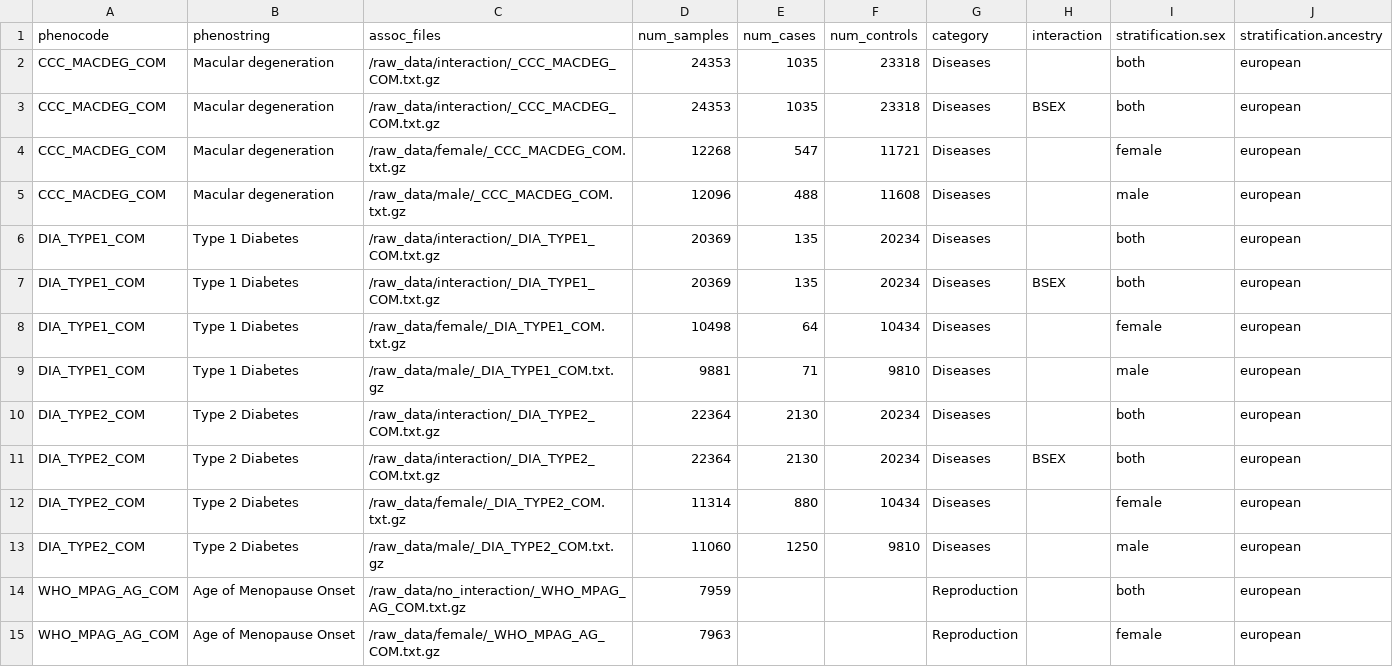
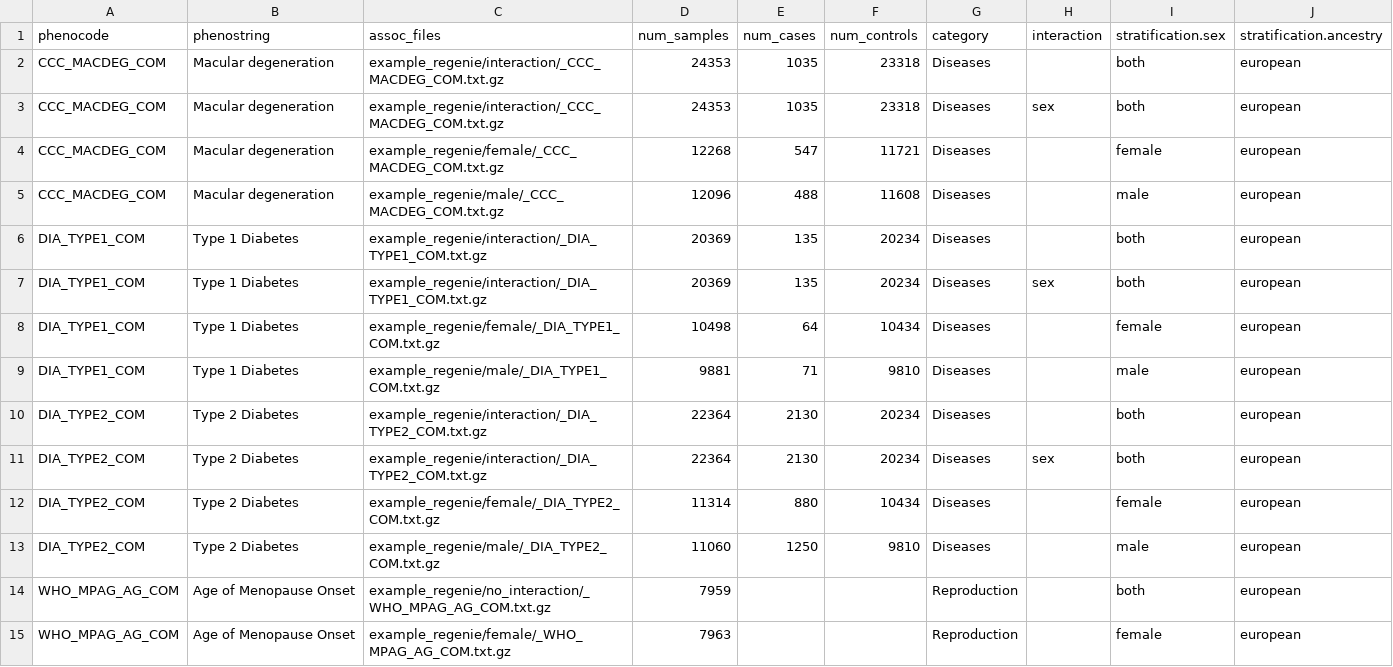
Before and after one commit to GaglianoTaliun-Lab/PheWeb2-API, a CSV file: pheno-list-example.csv, drawn as a sheet.

Commit message:
fixes and modifications required to run an example

```diff
--- a/pheno-list-example.csv
+++ b/pheno-list-example.csv
@@ -1,15 +1,15 @@
 phenocode,phenostring,assoc_files,num_samples,num_cases,num_controls,category,interaction,stratification.sex,stratification.ancestry
-CCC_MACDEG_COM,Macular degeneration,/raw_data/interaction/_CCC_MACDEG_COM.txt.gz,24353,1035,23318,Diseases,,both,european
-CCC_MACDEG_COM,Macular degeneration,/raw_data/interaction/_CCC_MACDEG_COM.txt.gz,24353,1035,23318,Diseases,BSEX,both,european
-CCC_MACDEG_COM,Macular degeneration,/raw_data/female/_CCC_MACDEG_COM.txt.gz,12268,547,11721,Diseases,,female,european
-CCC_MACDEG_COM,Macular degeneration,/raw_data/male/_CCC_MACDEG_COM.txt.gz,12096,488,11608,Diseases,,male,european
-DIA_TYPE1_COM,Type 1 Diabetes,/raw_data/interaction/_DIA_TYPE1_COM.txt.gz,20369,135,20234,Diseases,,both,european
-DIA_TYPE1_COM,Type 1 Diabetes,/raw_data/interaction/_DIA_TYPE1_COM.txt.gz,20369,135,20234,Diseases,BSEX,both,european
-DIA_TYPE1_COM,Type 1 Diabetes,/raw_data/female/_DIA_TYPE1_COM.txt.gz,10498,64,10434,Diseases,,female,european
-DIA_TYPE1_COM,Type 1 Diabetes,/raw_data/male/_DIA_TYPE1_COM.txt.gz,9881,71,9810,Diseases,,male,european
-DIA_TYPE2_COM,Type 2 Diabetes,/raw_data/interaction/_DIA_TYPE2_COM.txt.gz,22364,2130,20234,Diseases,,both,european
-DIA_TYPE2_COM,Type 2 Diabetes,/raw_data/interaction/_DIA_TYPE2_COM.txt.gz,22364,2130,20234,Diseases,BSEX,both,european
-DIA_TYPE2_COM,Type 2 Diabetes,/raw_data/female/_DIA_TYPE2_COM.txt.gz,11314,880,10434,Diseases,,female,european
-DIA_TYPE2_COM,Type 2 Diabetes,/raw_data/male/_DIA_TYPE2_COM.txt.gz,11060,1250,9810,Diseases,,male,european
-WHO_MPAG_AG_COM,Age of Menopause Onset,/raw_data/no_interaction/_WHO_MPAG_AG_COM.txt.gz,7959,,,Reproduction,,both,european
-WHO_MPAG_AG_COM,Age of Menopause Onset,/raw_data/female/_WHO_MPAG_AG_COM.txt.gz,7963,,,Reproduction,,female,european
+CCC_MACDEG_COM,Macular degeneration,example_regenie/interaction/_CCC_MACDEG_COM.txt.gz,24353,1035,23318,Diseases,,both,european
+CCC_MACDEG_COM,Macular degeneration,example_regenie/interaction/_CCC_MACDEG_COM.txt.gz,24353,1035,23318,Diseases,sex,both,european
+CCC_MACDEG_COM,Macular degeneration,example_regenie/female/_CCC_MACDEG_COM.txt.gz,12268,547,11721,Diseases,,female,european
+CCC_MACDEG_COM,Macular degeneration,example_regenie/male/_CCC_MACDEG_COM.txt.gz,12096,488,11608,Diseases,,male,european
+DIA_TYPE1_COM,Type 1 Diabetes,example_regenie/interaction/_DIA_TYPE1_COM.txt.gz,20369,135,20234,Diseases,,both,european
+DIA_TYPE1_COM,Type 1 Diabetes,example_regenie/interaction/_DIA_TYPE1_COM.txt.gz,20369,135,20234,Diseases,sex,both,european
+DIA_TYPE1_COM,Type 1 Diabetes,example_regenie/female/_DIA_TYPE1_COM.txt.gz,10498,64,10434,Diseases,,female,european
+DIA_TYPE1_COM,Type 1 Diabetes,example_regenie/male/_DIA_TYPE1_COM.txt.gz,9881,71,9810,Diseases,,male,european
+DIA_TYPE2_COM,Type 2 Diabetes,example_regenie/interaction/_DIA_TYPE2_COM.txt.gz,22364,2130,20234,Diseases,,both,european
+DIA_TYPE2_COM,Type 2 Diabetes,example_regenie/interaction/_DIA_TYPE2_COM.txt.gz,22364,2130,20234,Diseases,sex,both,european
+DIA_TYPE2_COM,Type 2 Diabetes,example_regenie/female/_DIA_TYPE2_COM.txt.gz,11314,880,10434,Diseases,,female,european
+DIA_TYPE2_COM,Type 2 Diabetes,example_regenie/male/_DIA_TYPE2_COM.txt.gz,11060,1250,9810,Diseases,,male,european
+WHO_MPAG_AG_COM,Age of Menopause Onset,example_regenie/no_interaction/_WHO_MPAG_AG_COM.txt.gz,7959,,,Reproduction,,both,european
+WHO_MPAG_AG_COM,Age of Menopause Onset,example_regenie/female/_WHO_MPAG_AG_COM.txt.gz,7963,,,Reproduction,,female,european
```
Also changed, not shown: 10 other files.
